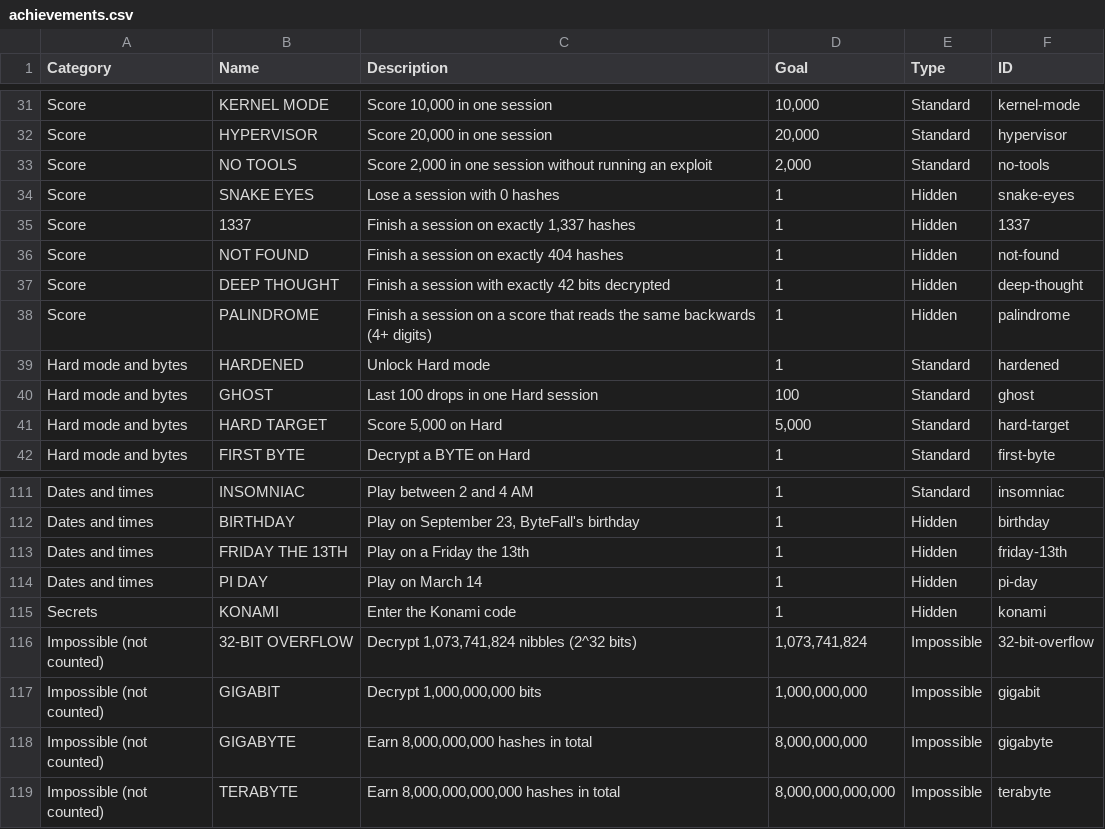
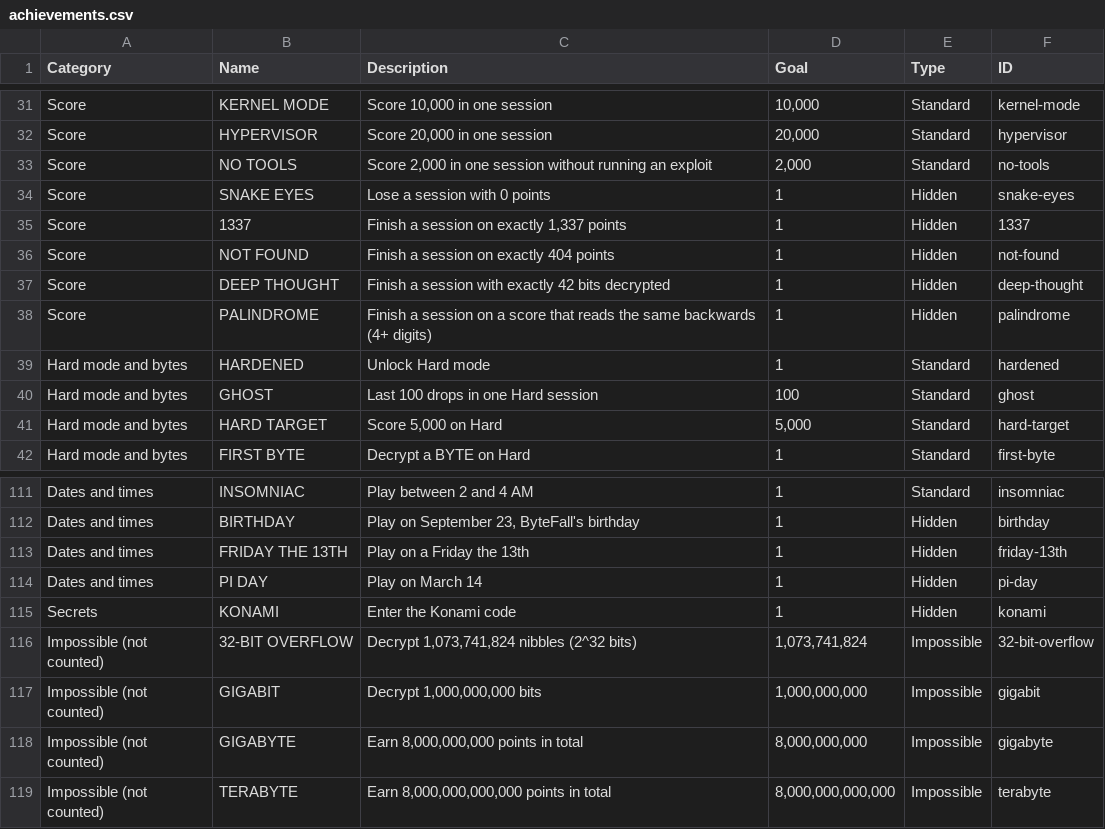
Before and after one commit to EmptyFishTank-JB/Blockchain-Arcade-Recreation, a CSV file: achievements.csv, drawn as a sheet; only a part is shown, gaps mark what is left out.

```diff
--- a/achievements.csv
+++ b/achievements.csv
@@ -33,5 +33,5 @@ Score,HYPERVISOR,"Score 20,000 in one session","20,000",Standard,hypervisor
 Score,NO TOOLS,"Score 2,000 in one session without running an exploit","2,000",Standard,no-tools
-Score,SNAKE EYES,Lose a session with 0 hashes,1,Hidden,snake-eyes
-Score,1337,"Finish a session on exactly 1,337 hashes",1,Hidden,1337
-Score,NOT FOUND,Finish a session on exactly 404 hashes,1,Hidden,not-found
+Score,SNAKE EYES,Lose a session with 0 points,1,Hidden,snake-eyes
+Score,1337,"Finish a session on exactly 1,337 points",1,Hidden,1337
+Score,NOT FOUND,Finish a session on exactly 404 points,1,Hidden,not-found
 Score,DEEP THOUGHT,Finish a session with exactly 42 bits decrypted,1,Hidden,deep-thought
@@ -117,3 +117,3 @@ Impossible (not counted),32-BIT OVERFLOW,"Decrypt 1,073,741,824 nibbles (2^32 bi
 Impossible (not counted),GIGABIT,"Decrypt 1,000,000,000 bits","1,000,000,000",Impossible,gigabit
-Impossible (not counted),GIGABYTE,"Earn 8,000,000,000 hashes in total","8,000,000,000",Impossible,gigabyte
-Impossible (not counted),TERABYTE,"Earn 8,000,000,000,000 hashes in total","8,000,000,000,000",Impossible,terabyte
+Impossible (not counted),GIGABYTE,"Earn 8,000,000,000 points in total","8,000,000,000",Impossible,gigabyte
+Impossible (not counted),TERABYTE,"Earn 8,000,000,000,000 points in total","8,000,000,000,000",Impossible,terabyte
```
Also changed, not shown: 5 other files.
